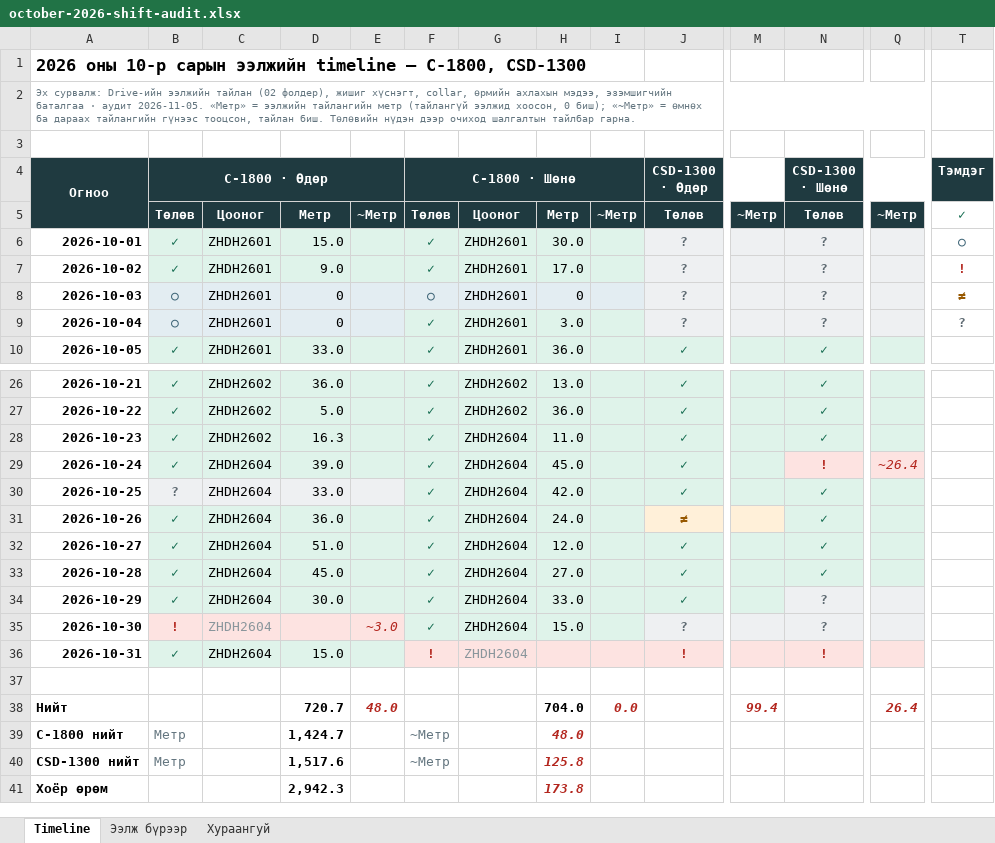
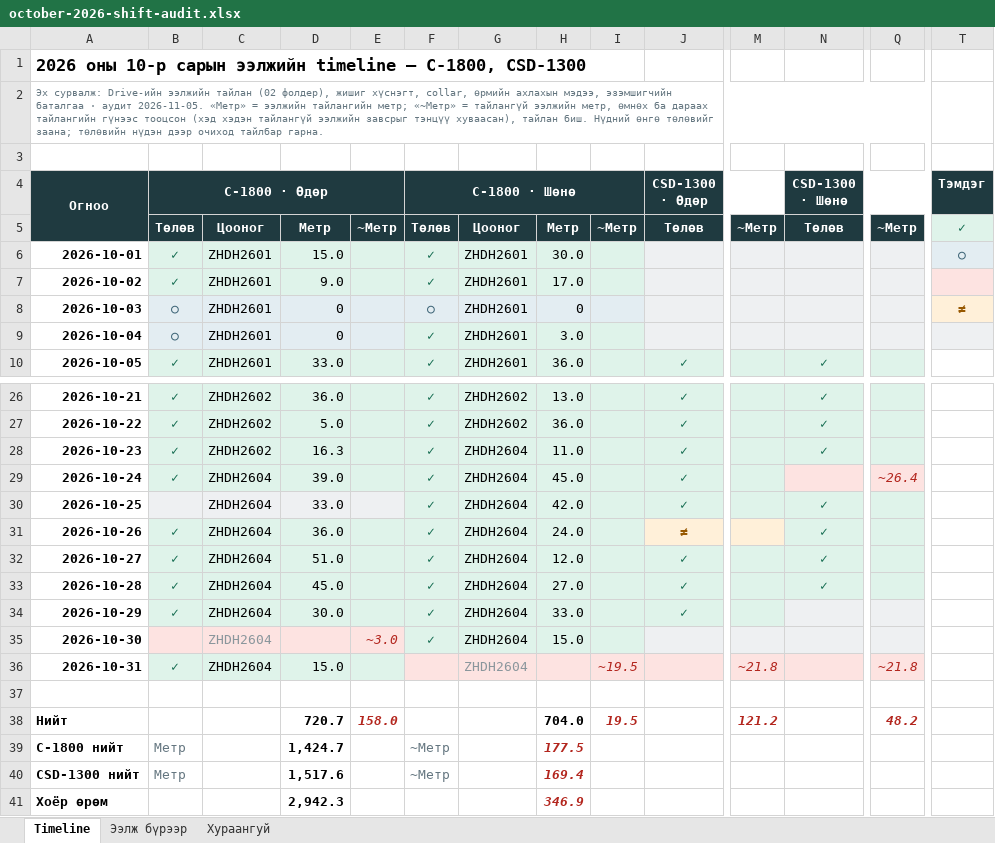
Before and after one commit to SysMargad/Drilling-Progress, an Excel workbook: docs/october-2026-shift-audit.xlsx, sheet Timeline, drawn as a sheet; only a part is shown, gaps mark what is left out; values as stored, in another font and other column widths than the file's, no borders; the diff covers the shown part only; the diff names each change by its address in the sheet, - before the commit and + after, or states it on an @@ line.

```diff
--- a/docs/october-2026-shift-audit.xlsx (sheet Timeline)
+++ b/docs/october-2026-shift-audit.xlsx (sheet Timeline)
-A2 (Огноо): …ээлжийн тайлангийн метр (тайлангүй ээлжид хоосон, 0 биш); «~Метр» = өмнөх ба дараах тайлангийн гүнээс тооцсон, тайлан биш. Төлөвийн нүдэн дээр очиход шалгалтын тайлбар гарна.
+A2 (Огноо): …ээлжийн тайлангийн метр; «~Метр» = тайлангүй ээлжийн метр, өмнөх ба дараах тайлангийн гүнээс тооцсон (хэд хэдэн тайлангүй ээлжийн завсрыг тэнцүү хуваасан), тайлан биш. Нүдний өнгө төлөвийг заана; төлөвийн нүдэн дээр очиход тайлбар гарна.
-T5 fill: none
+T5 fill: #DFF3EA
-J6:J9 (CSD-1300 · Өдөр): ?
+J6:J9 (CSD-1300 · Өдөр): (empty)
-N6:N9 (CSD-1300 · Шөнө): ?
+N6:N9 (CSD-1300 · Шөнө): (empty)
-T6 fill: none
+T6 fill: #E3EDF2
-T7 (Тэмдэг): !
+T7 (Тэмдэг): (empty)
-T7 fill: none
+T7 fill: #FDE3E1
-T8 fill: none
+T8 fill: #FFF0D9
-T9 (Тэмдэг): ?
+T9 (Тэмдэг): (empty)
-T9 fill: none
+T9 fill: #EEF0F2
-N29 (CSD-1300 · Шөнө): !
+N29 (CSD-1300 · Шөнө): (empty)
-B30 (C-1800 · Өдөр): ?
+B30 (C-1800 · Өдөр): (empty)
-N34:N35 (CSD-1300 · Шөнө): ?
+N34:N35 (CSD-1300 · Шөнө): (empty)
-B35 (C-1800 · Өдөр): !
+B35 (C-1800 · Өдөр): (empty)
-J35 (CSD-1300 · Өдөр): ?
+J35 (CSD-1300 · Өдөр): (empty)
-F36 (C-1800 · Шөнө): !
+F36 (C-1800 · Шөнө): (empty)
-I36: (empty)
+I36: ~19.5
-J36 (CSD-1300 · Өдөр): !
+J36 (CSD-1300 · Өдөр): (empty)
-M36: (empty)
+M36: ~21.8
-N36 (CSD-1300 · Шөнө): !
+N36 (CSD-1300 · Шөнө): (empty)
-Q36: (empty)
+Q36: ~21.8
-E38: 48.0
+E38: 158.0
-I38: 0.0
+I38: 19.5
-M38: 99.4
+M38: 121.2
-Q38: 26.4
+Q38: 48.2
-H39: 48.0
+H39: 177.5
-H40: 125.8
+H40: 169.4
-H41: 173.8
+H41: 346.9
```
Also changed, not shown: 7 edited cells elsewhere in this sheet, sheet Хураангуй, sheet Ээлж бүрээр, formulas that keep their value, 9 other files.
